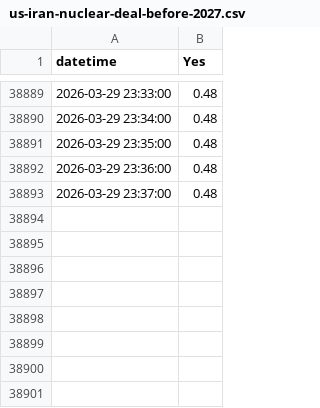
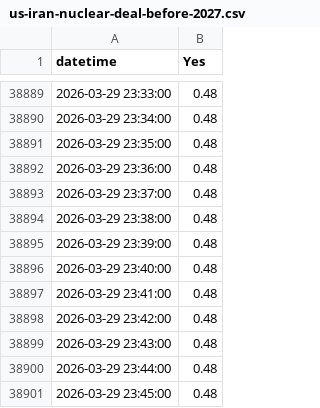
Before and after one commit to DarkSide-Moon/IronDashboard-data, a CSV file: polymarket_data/us-iran-nuclear-deal-before-2027.csv, drawn as a sheet; only a part is shown, gaps mark what is left out.

```diff
--- a/polymarket_data/us-iran-nuclear-deal-before-2027.csv
+++ b/polymarket_data/us-iran-nuclear-deal-before-2027.csv
@@ -38893 +38893,9 @@
 2026-03-29 23:37:00,0.48
+2026-03-29 23:38:00,0.48
+2026-03-29 23:39:00,0.48
+2026-03-29 23:40:00,0.48
+2026-03-29 23:41:00,0.48
+2026-03-29 23:42:00,0.48
+2026-03-29 23:43:00,0.48
+2026-03-29 23:44:00,0.48
+2026-03-29 23:45:00,0.48
```
Also changed, not shown: 6 other files.
